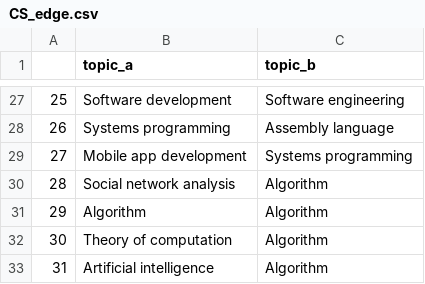
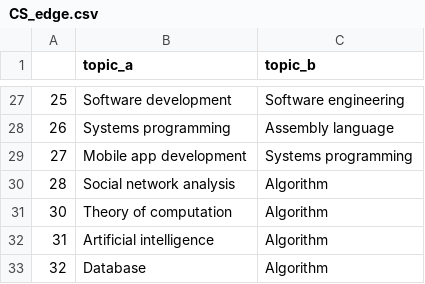
Before and after one commit to itsshivampal/Concept-Prerequiste-Learning, a CSV file: RefD Implementation/output_data/CS_edge.csv, drawn as a sheet; only a part is shown, gaps mark what is left out; the shorter side is filled out with more unchanged rows; the diff names each change by its address in the sheet, - before the commit and + after, or states it on an @@ line.

```diff
--- a/RefD Implementation/output_data/CS_edge.csv
+++ b/RefD Implementation/output_data/CS_edge.csv
-row 31: 29 | Algorithm | Algorithm
```
Also changed, not shown: 10 other files.
